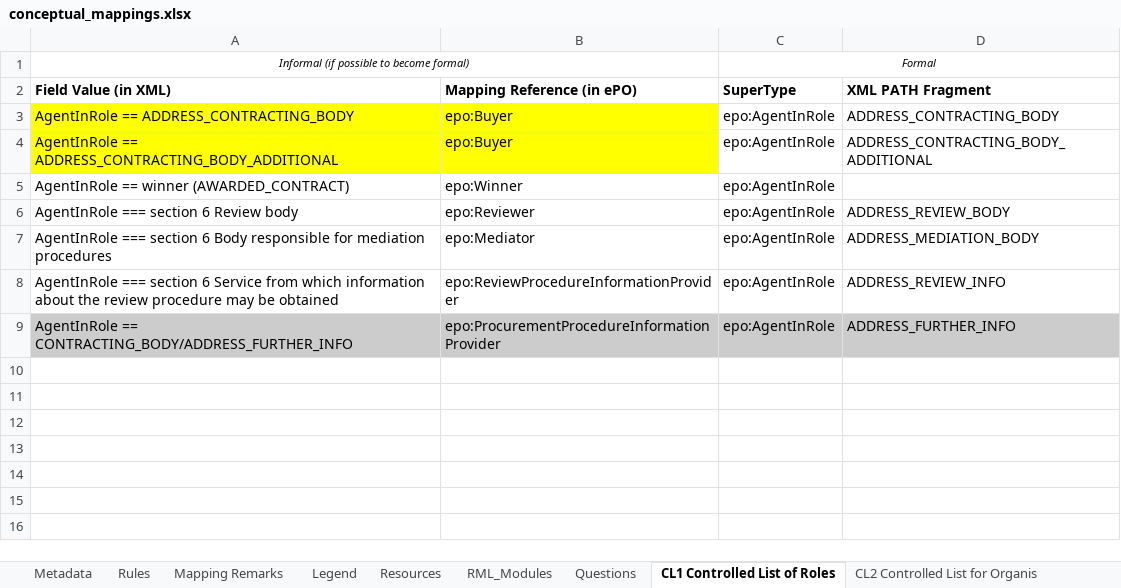
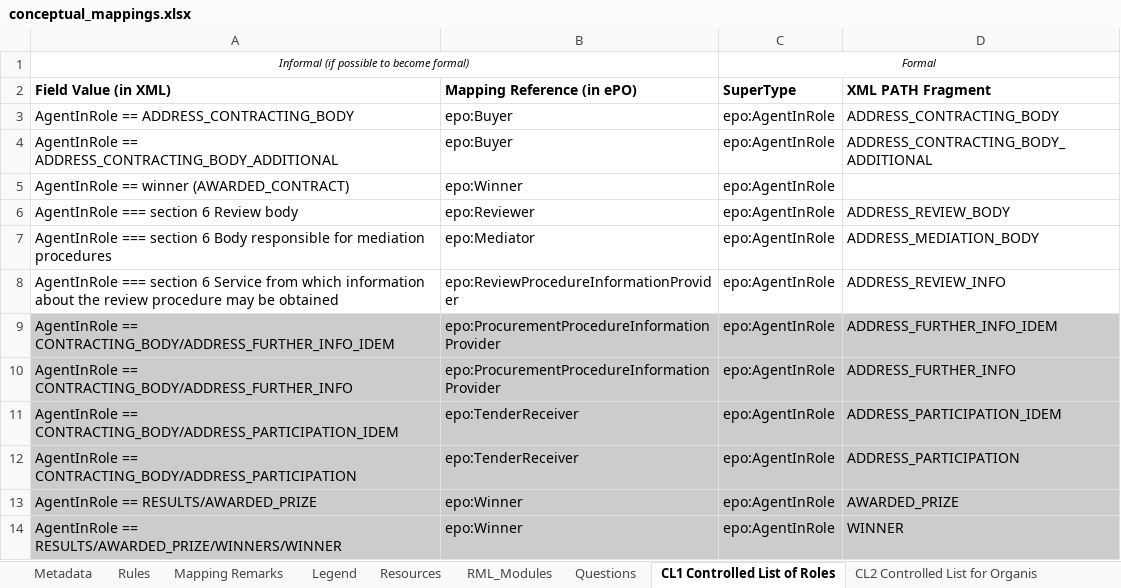
Before and after one commit to OP-TED/ted-rdf-mapping, an Excel workbook: mappings/package_F03/transformation/conceptual_mappings.xlsx, sheet CL1 Controlled List of Roles, drawn as a sheet; values as stored, in another font and other column widths than the file's, no borders; charts and pictures not drawn; the diff names each change by its address in the sheet, - before the commit and + after, or states it on an @@ line.

Commit message:
Generated output for F03 after syncing mappings for all forms o contain the improvements from TX1.2 feedback.

```diff
--- a/mappings/package_F03/transformation/conceptual_mappings.xlsx (sheet CL1 Controlled List of Roles)
+++ b/mappings/package_F03/transformation/conceptual_mappings.xlsx (sheet CL1 Controlled List of Roles)
-A3:B4 fill: #FFFF00
+A3:B4 fill: none
+row 9: AgentInRole == CONTRACTING_BODY/ADDRESS_FURTHER_INFO_IDEM | epo:ProcurementProcedureInformationProvider | epo:AgentInRole | ADDRESS_FURTHER_INFO_IDEM
+row 11: AgentInRole == CONTRACTING_BODY/ADDRESS_PARTICIPATION_IDEM | epo:TenderReceiver | epo:AgentInRole | ADDRESS_PARTICIPATION_IDEM
+row 12: AgentInRole == CONTRACTING_BODY/ADDRESS_PARTICIPATION | epo:TenderReceiver | epo:AgentInRole | ADDRESS_PARTICIPATION
+row 13: AgentInRole == RESULTS/AWARDED_PRIZE | epo:Winner | epo:AgentInRole | AWARDED_PRIZE
+row 14: AgentInRole == RESULTS/AWARDED_PRIZE/WINNERS/WINNER | epo:Winner | epo:AgentInRole | WINNER
```
Also changed, not shown: sheet Rules, sheet Metadata, charts or pictures, 23 other files.
